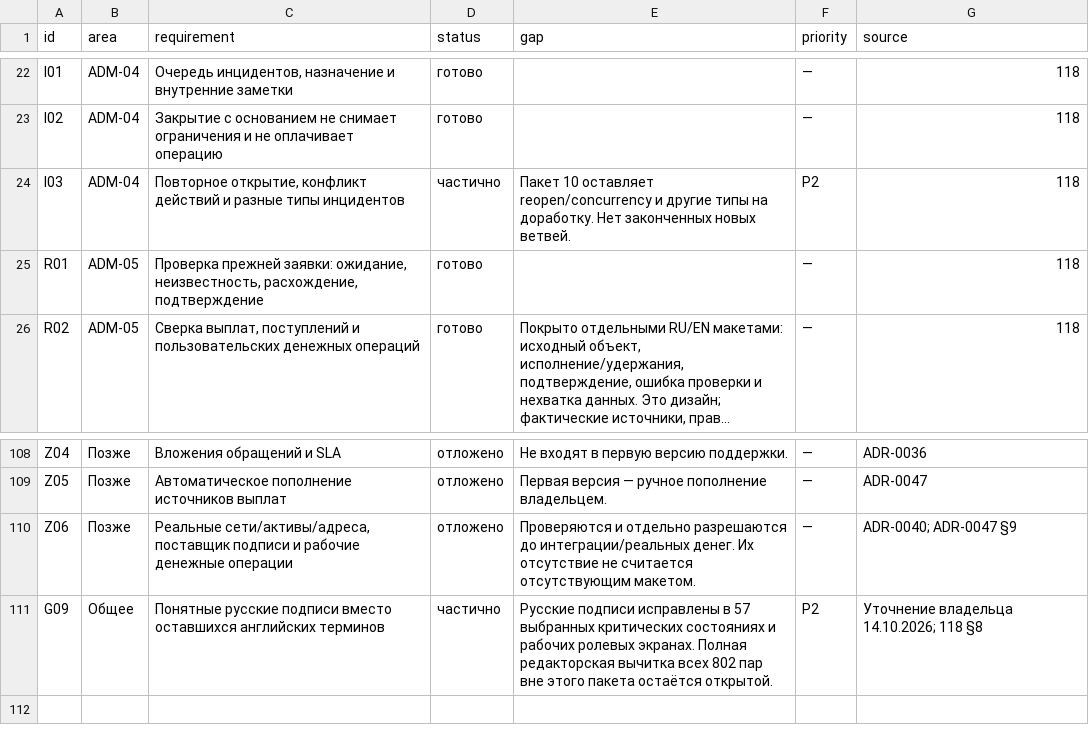
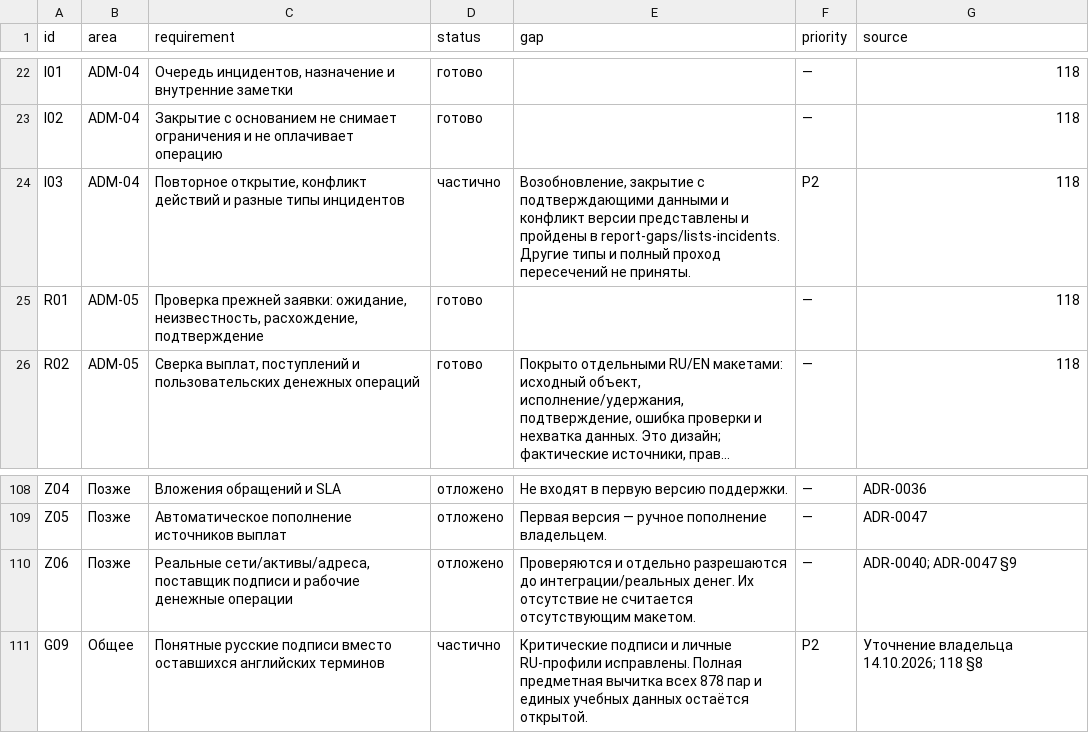
Before and after one commit to denius89/polymarket-copy-trading, a CSV file: docs/design/admin/requirements-coverage-2026-10-16/requirements.csv, drawn as a sheet; only a part is shown, gaps mark what is left out; long unchanged cells end in …; the diff covers the shown part only.

Commit message:
design(admin): reconcile issue register and preserve list returns (#54)

```diff
--- a/docs/design/admin/requirements-coverage-2026-10-16/requirements.csv
+++ b/docs/design/admin/requirements-coverage-2026-10-16/requirements.csv
@@ -23,3 +23,3 @@
 "I02","ADM-04","Закрытие с основанием не снимает ограничения и не оплачивает операцию","готово","","—","118"
-"I03","ADM-04","Повторное открытие, конфликт действий и разные типы инцидентов","частично","Пакет 10 оставляет reopen/concurrency и другие типы на доработку. Нет законченных новых ветвей.","P2","118"
+"I03","ADM-04","Повторное открытие, конфликт действий и разные типы инцидентов","частично","Возобновление, закрытие с подтверждающими данными и конфликт версии представлены и пройдены в report-gaps/lists-incidents. Другие типы и полный проход пересечений не приняты.","P2","118"
 "R01","ADM-05","Проверка прежней заявки: ожидание, неизвестность, расхождение, подтверждение","готово","","—","118"
@@ -110,2 +110,2 @@
 "Z06","Позже","Реальные сети/активы/адреса, поставщик подписи и рабочие денежные операции","отложено","Проверяются и отдельно разрешаются до интеграции/реальных денег. Их отсутствие не считается отсутствующим макетом.","—","ADR-0040; ADR-0047 §9"
-"G09","Общее","Понятные русские подписи вместо оставшихся английских терминов","частично","Русские подписи исправлены в 57 выбранных критических состояниях и рабочих ролевых экранах. Полная редакторская вычитка всех 802 пар вне этого пакета остаётся открытой.","P2","Уточнение владельца 14.10.2026; 118 §8"
+"G09","Общее","Понятные русские подписи вместо оставшихся английских терминов","частично","Критические подписи и личные RU-профили исправлены. Полная предметная вычитка всех 878 пар и единых учебных данных остаётся открытой.","P2","Уточнение владельца 14.10.2026; 118 §8"
```
Also changed, not shown: 12 edited cells elsewhere in this file, 32 other files.
